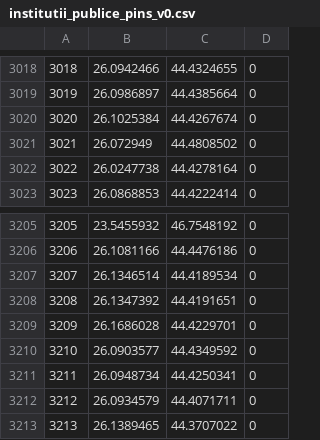
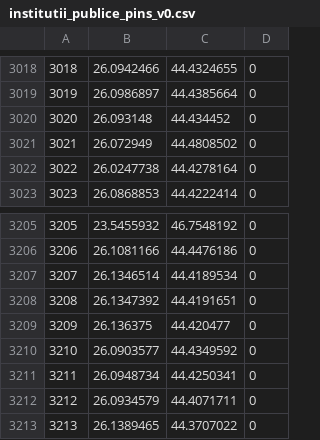
Before and after one commit to initiativaromania/HBP-Android, a CSV file: HartaBanilorPublici/app/src/main/assets/institutii_publice_pins_v0.csv, drawn as a sheet; only a part is shown, gaps mark what is left out.

Commit message:
app: gps: manually update GPS coordinates for two insitutions
Signed-off-by: Claudiu Ghioc <claudiu.ghioc@gmail.com>

```diff
--- a/HartaBanilorPublici/app/src/main/assets/institutii_publice_pins_v0.csv
+++ b/HartaBanilorPublici/app/src/main/assets/institutii_publice_pins_v0.csv
@@ -3019,3 +3019,3 @@
 3019,26.0986897,44.4385664,0
-3020,26.1025384,44.4267674,0
+3020,26.093148,44.434452,0
 3021,26.072949,44.4808502,0
@@ -3208,3 +3208,3 @@
 3208,26.1347392,44.4191651,0
-3209,26.1686028,44.4229701,0
+3209,26.136375,44.420477,0
 3210,26.0903577,44.4349592,0
```
